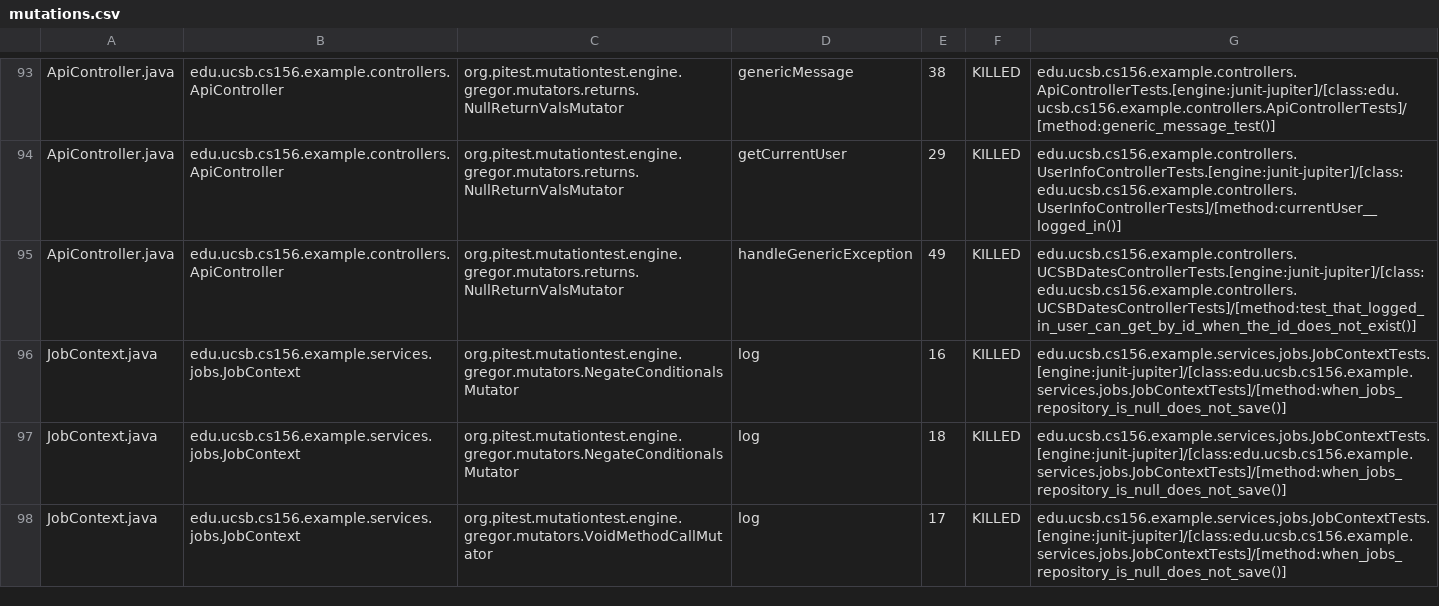
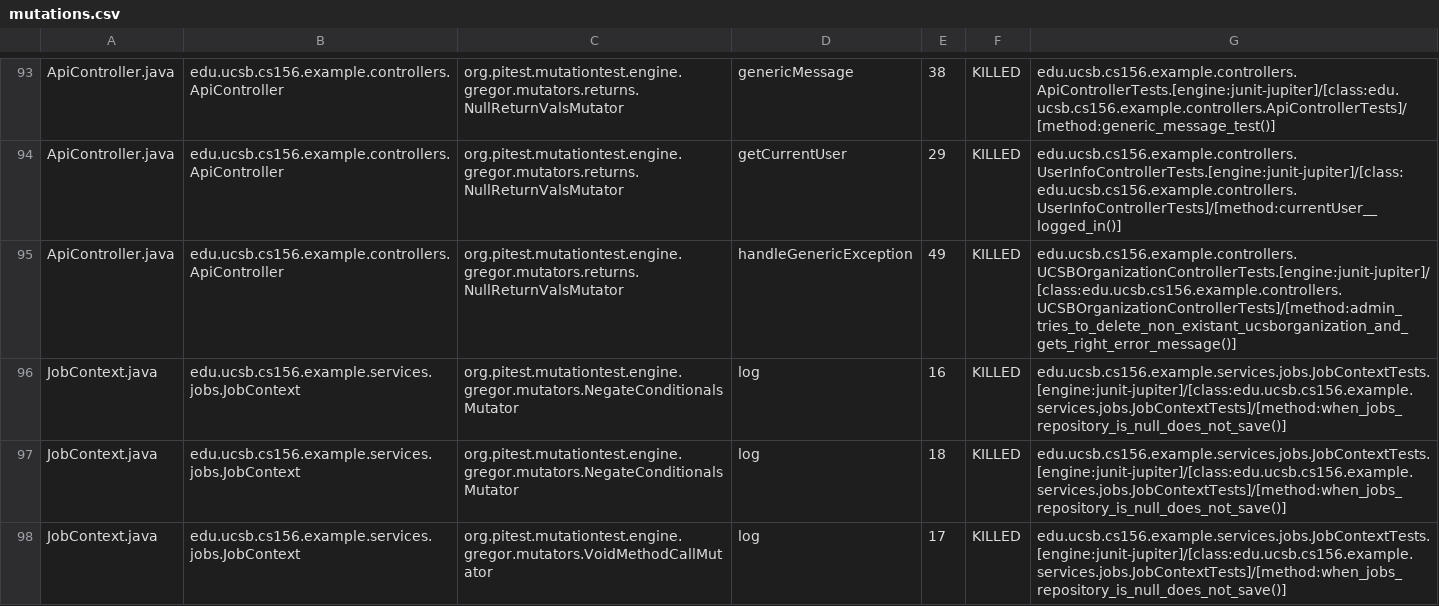
Before and after one commit to ucsb-cs156-s25/team02-s25-15, a CSV file: prs/90/pitest/mutations.csv, drawn as a sheet; only a part is shown, gaps mark what is left out.

Commit message:
Deploying to gh-pages from @ ucsb-cs156-s25/team02-s25-15@e8fbd8eb669aba5c55e11b6bf1346642a3b60f99 🚀

```diff
--- a/prs/90/pitest/mutations.csv
+++ b/prs/90/pitest/mutations.csv
@@ -94,3 +94,3 @@ ApiController.java,edu.ucsb.cs156.example.controllers.ApiController,org.pitest.m
 ApiController.java,edu.ucsb.cs156.example.controllers.ApiController,org.pitest.mutationtest.engine.gregor.mutators.returns.NullReturnValsMutator,getCurrentUser,29,KILLED,edu.ucsb.cs156.example.controllers.UserInfoControllerTests.[engine:junit-jupiter]/[class:edu.ucsb.cs156.example.controllers.UserInfoControllerTests]/[method:currentUser__logged_in()]
-ApiController.java,edu.ucsb.cs156.example.controllers.ApiController,org.pitest.mutationtest.engine.gregor.mutators.returns.NullReturnValsMutator,handleGenericException,49,KILLED,edu.ucsb.cs156.example.controllers.UCSBDatesControllerTests.[engine:junit-jupiter]/[class:edu.ucsb.cs156.example.controllers.UCSBDatesControllerTests]/[method:test_that_logged_in_user_can_get_by_id_when_the_id_does_not_exist()]
+ApiController.java,edu.ucsb.cs156.example.controllers.ApiController,org.pitest.mutationtest.engine.gregor.mutators.returns.NullReturnValsMutator,handleGenericException,49,KILLED,edu.ucsb.cs156.example.controllers.UCSBOrganizationControllerTests.[engine:junit-jupiter]/[class:edu.ucsb.cs156.example.controllers.UCSBOrganizationControllerTests]/[method:admin_tries_to_delete_non_existant_ucsborganization_and_gets_right_error_message()]
 JobContext.java,edu.ucsb.cs156.example.services.jobs.JobContext,org.pitest.mutationtest.engine.gregor.mutators.NegateConditionalsMutator,log,16,KILLED,edu.ucsb.cs156.example.services.jobs.JobContextTests.[engine:junit-jupiter]/[class:edu.ucsb.cs156.example.services.jobs.JobContextTests]/[method:when_jobs_repository_is_null_does_not_save()]
```
Also changed, not shown: 16 other files.
